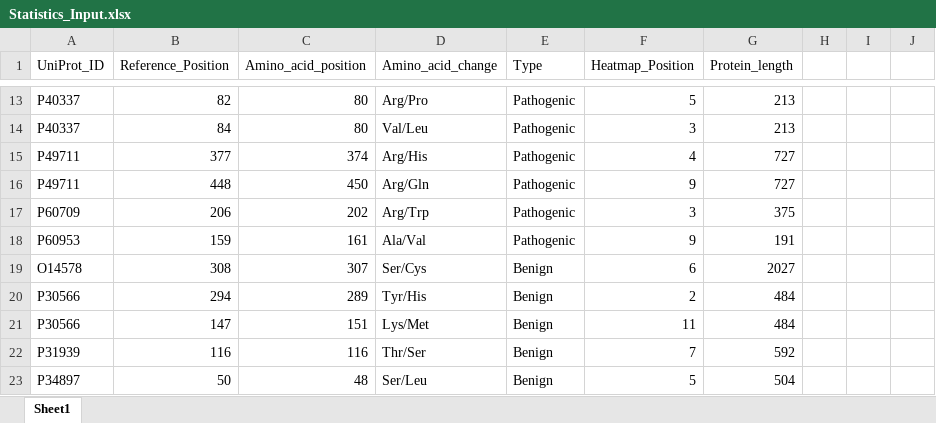
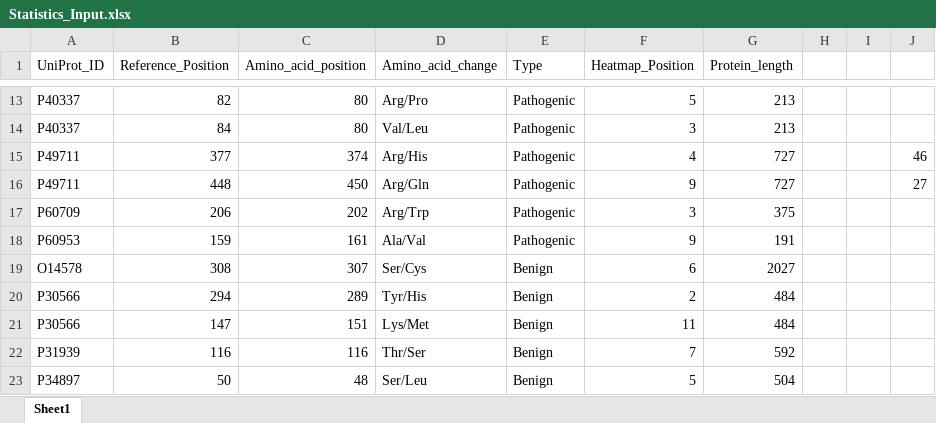
Before and after one commit to annabelrice30/Annabel-BSc-Project, an Excel workbook: Benign vs Pathogenic Comparison/Statistics_Input.xlsx, sheet Sheet1, drawn as a sheet; only a part is shown, gaps mark what is left out; values as stored, in another font and other column widths than the file's, no borders; the diff names each change by its address in the sheet, - before the commit and + after, or states it on an @@ line.

Commit message:
Update Statistics_Input.xlsx

```diff
--- a/Benign vs Pathogenic Comparison/Statistics_Input.xlsx (sheet Sheet1)
+++ b/Benign vs Pathogenic Comparison/Statistics_Input.xlsx (sheet Sheet1)
-J15: (empty)
+J15: 46
-J16: (empty)
+J16: 27
```
